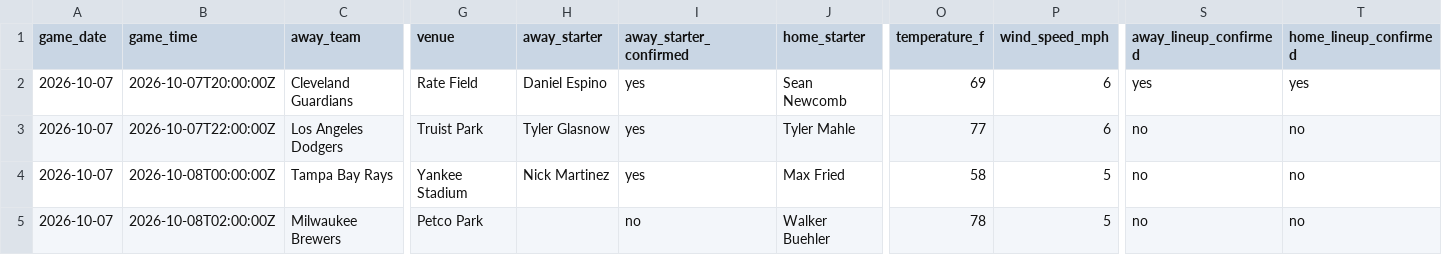
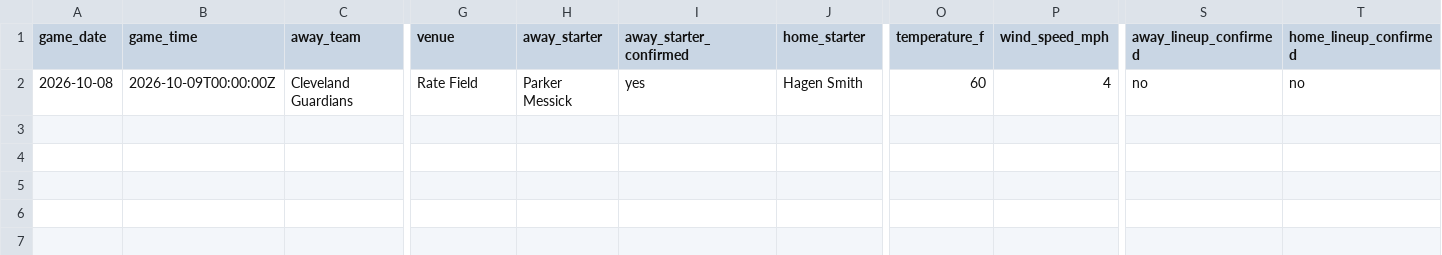
Before and after one commit to ceddto100/Kelly-s-Criterion-calculator, a CSV file: frontend/public/stats/mlb/mlb_slate.csv, drawn as a sheet; only a part is shown, gaps mark what is left out; rows hold the shown columns only; the diff names each change by its address in the sheet, - before the commit and + after, or states it on an @@ line.

```diff
--- a/frontend/public/stats/mlb/mlb_slate.csv
+++ b/frontend/public/stats/mlb/mlb_slate.csv
-A2 (game_date): 2026-10-07
+A2 (game_date): 2026-10-08
-B2 (game_time): 2026-10-07T20:00:00Z
+B2 (game_time): 2026-10-09T00:00:00Z
-H2 (away_starter): Daniel Espino
+H2 (away_starter): Parker Messick
-J2 (home_starter): Sean Newcomb
+J2 (home_starter): Hagen Smith
-O2 (temperature_f): 69
+O2 (temperature_f): 60
-P2 (wind_speed_mph): 6
+P2 (wind_speed_mph): 4
-S2 (away_lineup_confirmed): yes
+S2 (away_lineup_confirmed): no
-T2 (home_lineup_confirmed): yes
+T2 (home_lineup_confirmed): no
-row 3: 2026-10-07 | 2026-10-07T22:00:00Z | Los Angeles Dodgers | Truist Park | Tyler Glasnow | yes | Tyler Mahle | 77 | 6 | no | no
-row 4: 2026-10-07 | 2026-10-08T00:00:00Z | Tampa Bay Rays | Yankee Stadium | Nick Martinez | yes | Max Fried | 58 | 5 | no | no
-row 5: 2026-10-07 | 2026-10-08T02:00:00Z | Milwaukee Brewers | Petco Park |  | no | Walker Buehler | 78 | 5 | no | no
```
Also changed, not shown: frontend/public/stats/mlb/mlb_bullpen.csv, frontend/public/stats/nhl/nhl_gsax60.csv, 12 other files.
